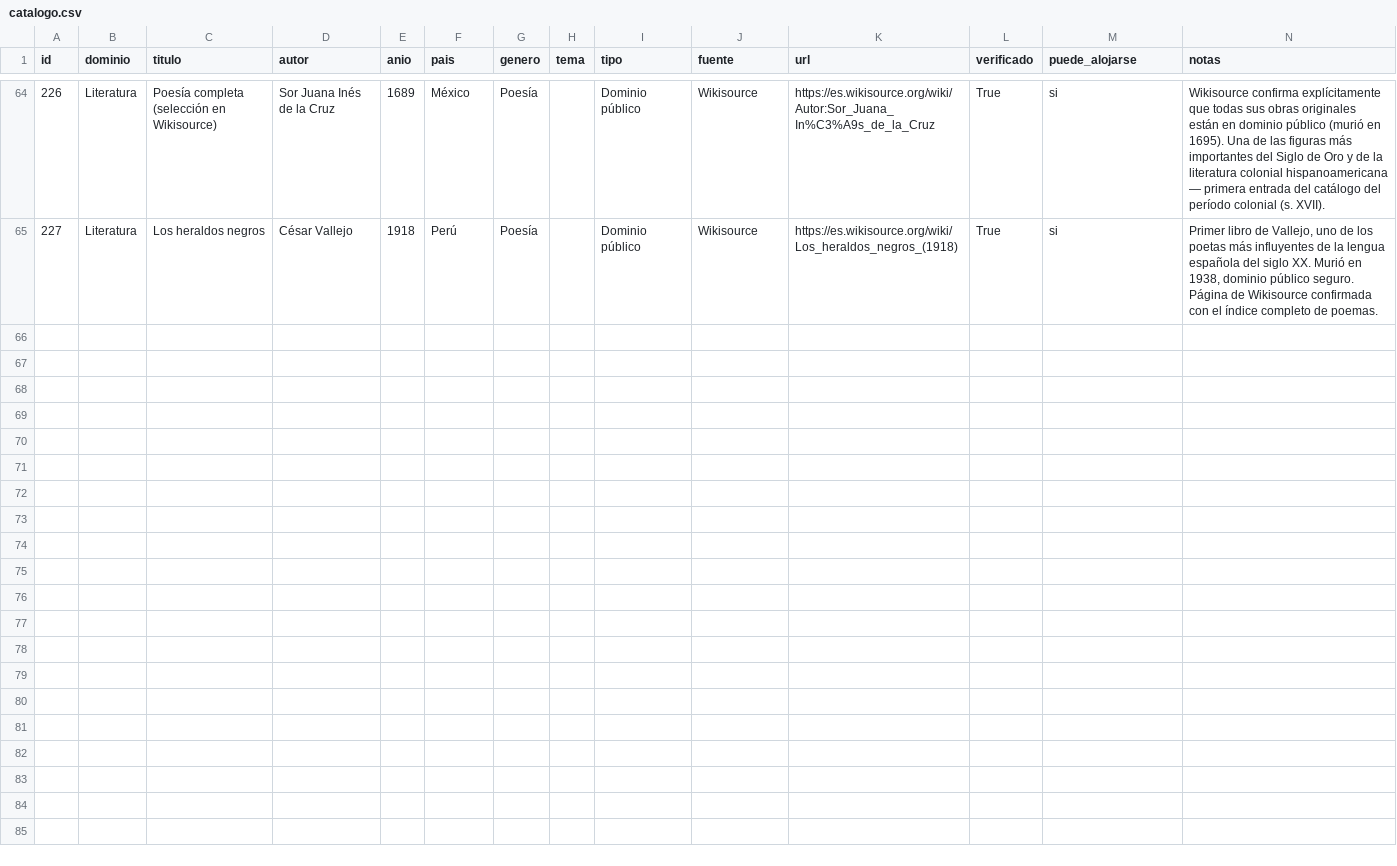
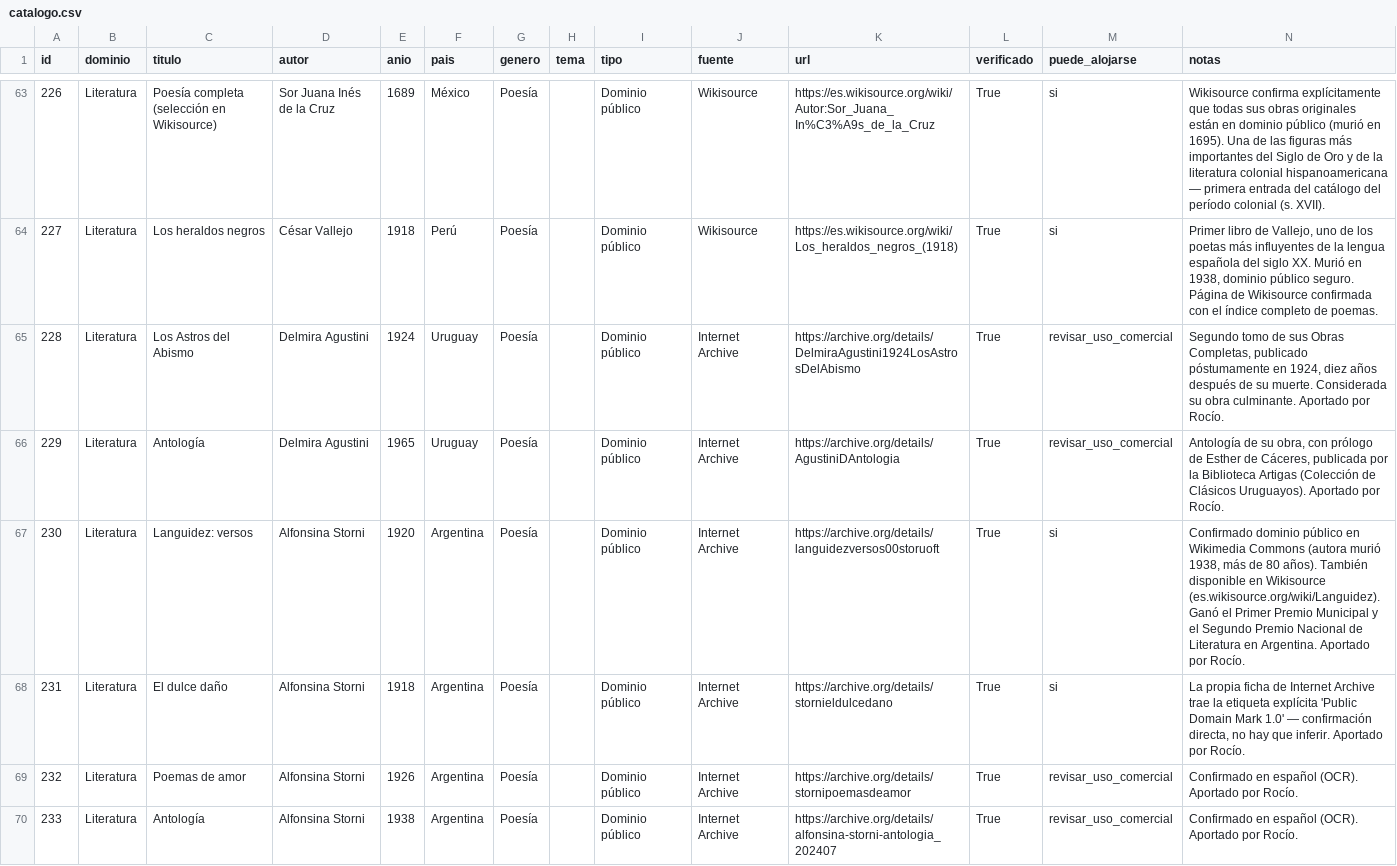
Before and after one commit to rmretamaleso/tintaydatos, a CSV file: catalogo.csv, drawn as a sheet; only a part is shown, gaps mark what is left out; the diff covers the shown part only.

```diff
--- a/catalogo.csv
+++ b/catalogo.csv
@@ -65 +64,7 @@ id,dominio,titulo,autor,anio,pais,genero,tema,tipo,fuente,url,verificado,puede_a
 227,Literatura,Los heraldos negros,César Vallejo,1918,Perú,Poesía,,Dominio público,Wikisource,https://es.wikisource.org/wiki/Los_heraldos_negros_(1918),True,si,"Primer libro de Vallejo, uno de los poetas más influyentes de la lengua española del siglo XX. Murió en 1938, dominio público seguro. Página de Wikisource confirmada con el índice completo de poemas."
+228,Literatura,Los Astros del Abismo,Delmira Agustini,1924,Uruguay,Poesía,,Dominio público,Internet Archive,https://archive.org/details/DelmiraAgustini1924LosAstrosDelAbismo,True,revisar_uso_comercial,"Segundo tomo de sus Obras Completas, publicado póstumamente en 1924, diez años después de su muerte. Considerada su obra culminante. Aportado por Rocío."
+229,Literatura,Antología,Delmira Agustini,1965,Uruguay,Poesía,,Dominio público,Internet Archive,https://archive.org/details/AgustiniDAntologia,True,revisar_uso_comercial,"Antología de su obra, con prólogo de Esther de Cáceres, publicada por la Biblioteca Artigas (Colección de Clásicos Uruguayos). Aportado por Rocío."
+230,Literatura,Languidez: versos,Alfonsina Storni,1920,Argentina,Poesía,,Dominio público,Internet Archive,https://archive.org/details/languidezversos00storuoft,True,si,"Confirmado dominio público en Wikimedia Commons (autora murió 1938, más de 80 años). También disponible en Wikisource (es.wikisource.org/wiki/Languidez). Ganó el Primer Premio Municipal y el Segundo Premio Nacional de Literatura en Argentina. Aportado por Rocío."
+231,Literatura,El dulce daño,Alfonsina Storni,1918,Argentina,Poesía,,Dominio público,Internet Archive,https://archive.org/details/stornieldulcedano,True,si,"La propia ficha de Internet Archive trae la etiqueta explícita 'Public Domain Mark 1.0' — confirmación directa, no hay que inferir. Aportado por Rocío."
+232,Literatura,Poemas de amor,Alfonsina Storni,1926,Argentina,Poesía,,Dominio público,Internet Archive,https://archive.org/details/stornipoemasdeamor,True,revisar_uso_comercial,Confirmado en español (OCR). Aportado por Rocío.
+233,Literatura,Antología,Alfonsina Storni,1938,Argentina,Poesía,,Dominio público,Internet Archive,https://archive.org/details/alfonsina-storni-antologia_202407,True,revisar_uso_comercial,Confirmado en español (OCR). Aportado por Rocío.
```
Also changed, not shown: 1 removed row and 37 edited cells elsewhere in this file, 1 other file.
